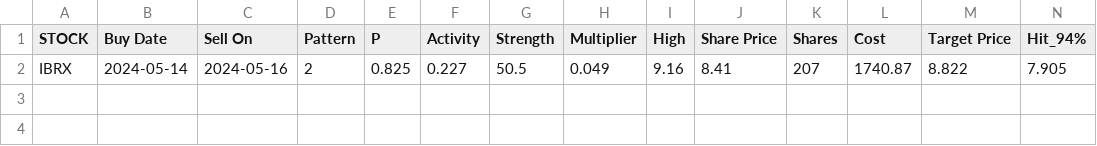
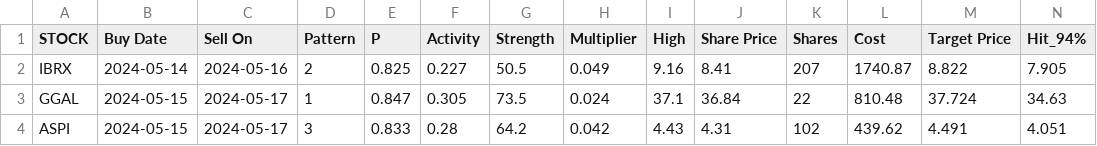
Before and after one commit to p-norris/swing_trades, a CSV file: src/positions.csv, drawn as a sheet; only a part is shown; rows hold the shown columns only; the diff names each change by its address in the sheet, - before the commit and + after, or states it on an @@ line.

Commit message:
updating file

```diff
--- a/src/positions.csv
+++ b/src/positions.csv
+row 3: GGAL | 2024-05-15 | 2024-05-17 | 1 | 0.847 | 0.305 | 73.5 | 0.024 | 37.1 | 36.84 | 22 | 810.48 | 37.724 | 34.63
+row 4: ASPI | 2024-05-15 | 2024-05-17 | 3 | 0.833 | 0.28 | 64.2 | 0.042 | 4.43 | 4.31 | 102 | 439.62 | 4.491 | 4.051
```
